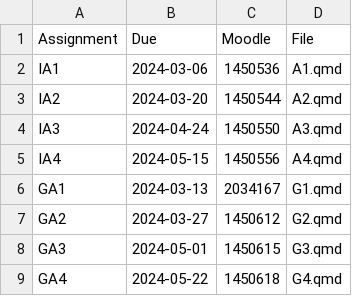
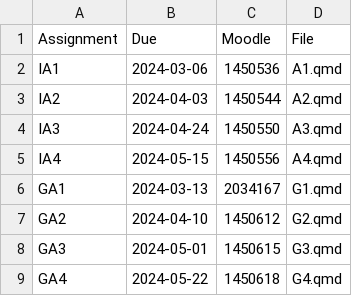
Before and after one commit to numbats/bf, a CSV file: assignments.csv, drawn as a sheet.

Commit message:
Updated Assignment Dates

```diff
--- a/assignments.csv
+++ b/assignments.csv
@@ -2,3 +2,3 @@ Assignment, Due, Moodle, File
 IA1, 2024-03-06,1450536,A1.qmd
-IA2, 2024-03-20,1450544,A2.qmd
+IA2, 2024-04-03,1450544,A2.qmd
 IA3, 2024-04-24,1450550,A3.qmd
@@ -6,3 +6,3 @@ IA4, 2024-05-15,1450556,A4.qmd
 GA1, 2024-03-13,2034167,G1.qmd
-GA2, 2024-03-27,1450612,G2.qmd
+GA2, 2024-04-10,1450612,G2.qmd
 GA3, 2024-05-01,1450615,G3.qmd
```
Also changed, not shown: 10 other files.
